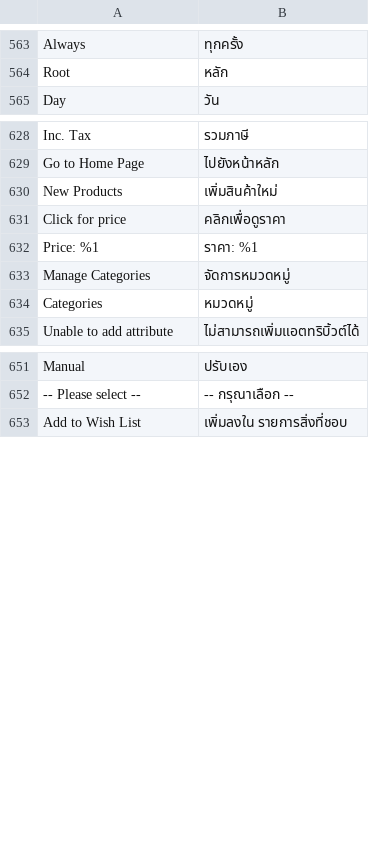
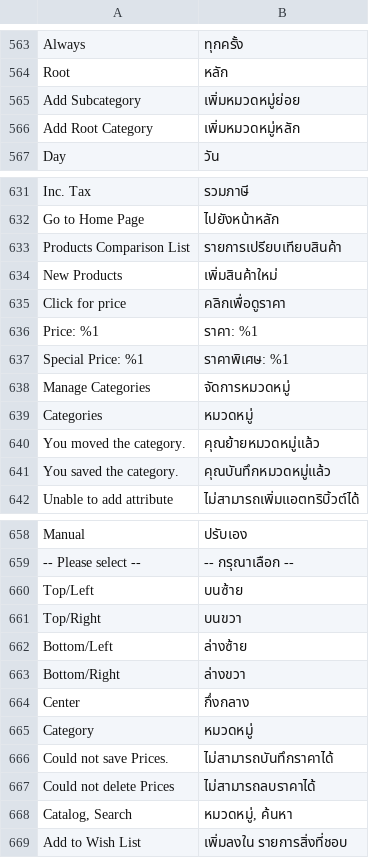
Before and after one commit to magento-l10n/language-th_TH, a CSV file: th_TH.csv, drawn as a sheet; only a part is shown, gaps mark what is left out; the diff covers the shown part only; the diff names each change by its address in the sheet, - before the commit and + after, or states it on an @@ line.

Commit message:
Updating translations from Crowdin.

```diff
--- a/th_TH.csv
+++ b/th_TH.csv
+row 565: Add Subcategory | เพิ่มหมวดหมู่ย่อย
+row 566: Add Root Category | เพิ่มหมวดหมู่หลัก
+row 633: Products Comparison List | รายการเปรียบเทียบสินค้า
+row 637: Special Price: %1 | ราคาพิเศษ: %1
+row 640: You moved the category. | คุณย้ายหมวดหมู่แล้ว
+row 641: You saved the category. | คุณบันทึกหมวดหมู่แล้ว
+row 660: Top/Left | บนซ้าย
+row 661: Top/Right | บนขวา
+row 662: Bottom/Left | ล่างซ้าย
+row 663: Bottom/Right | ล่างขวา
+row 664: Center | กึ่งกลาง
+row 665: Category | หมวดหมู่
+row 666: Could not save Prices. | ไม่สามารถบันทึกราคาได้
+row 667: Could not delete Prices | ไม่สามารถลบราคาได้
+row 668: Catalog, Search | หมวดหมู่, ค้นหา
```
Also changed, not shown: 1 added row elsewhere in this file, 1 other file.
